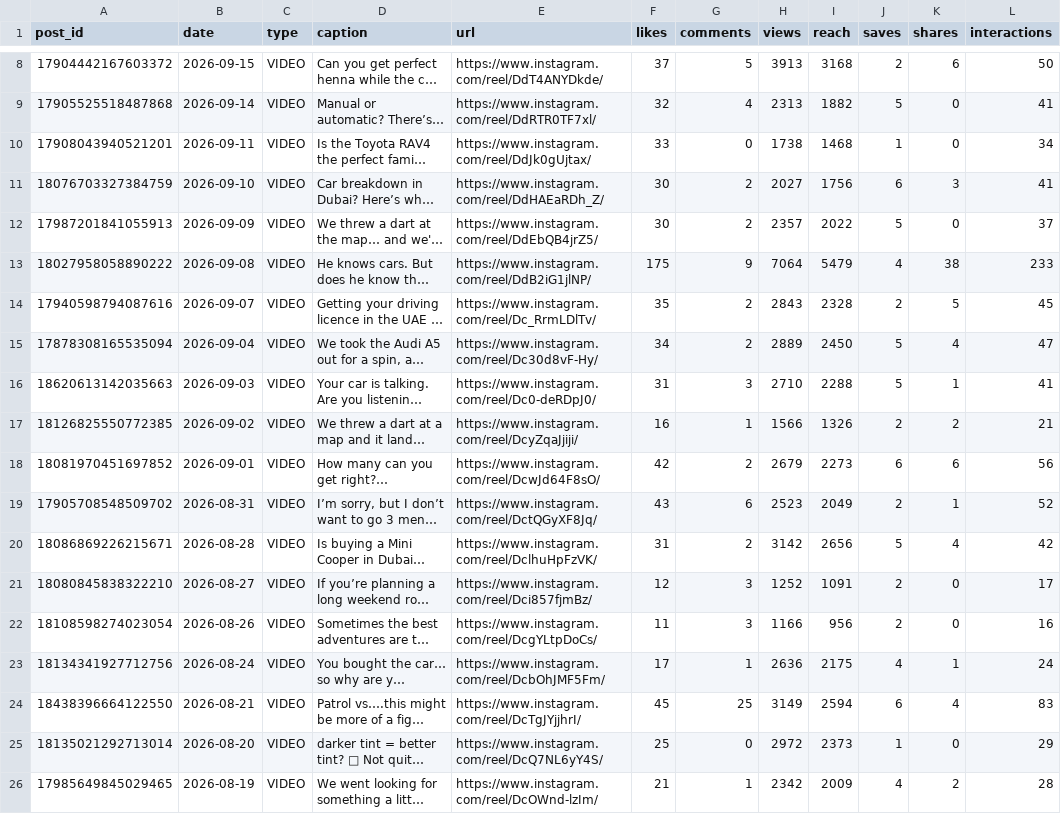
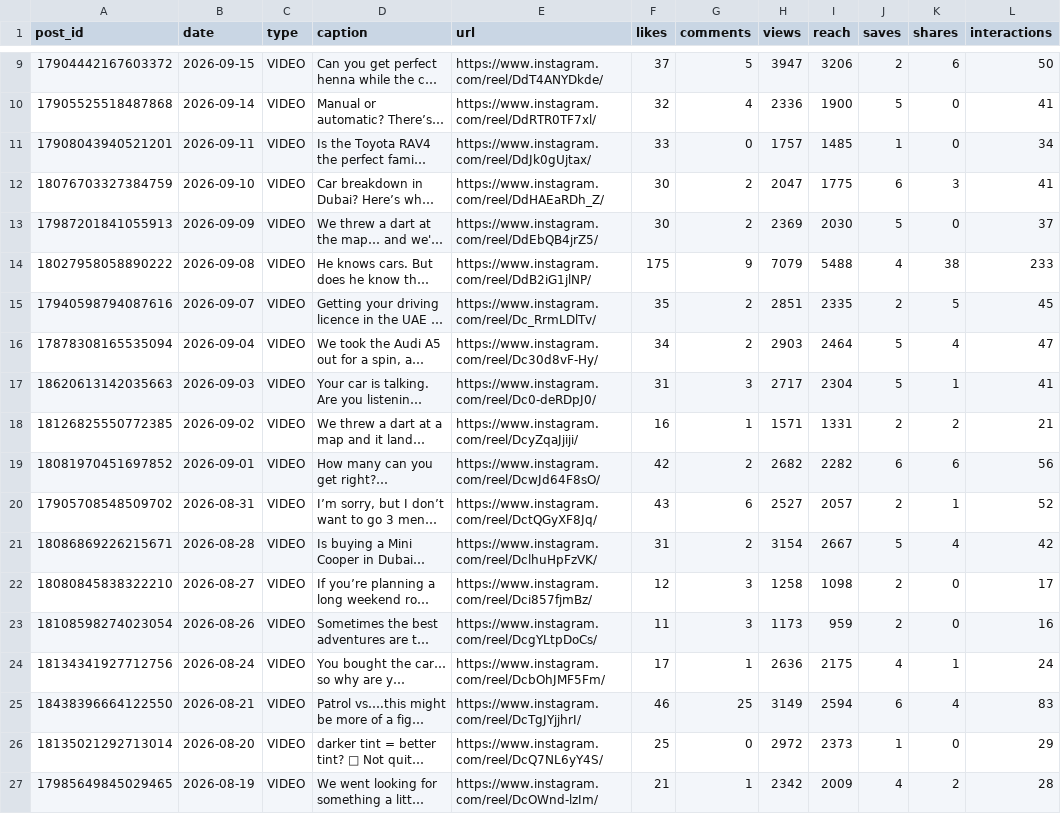
Before and after one commit to Setiavipul-78/cars24-brand-dashboard, a CSV file: data/instagram_cars24_uae_posts.csv, drawn as a sheet; only a part is shown, gaps mark what is left out; long unchanged cells end in …; addresses are those after the commit; the diff covers the shown part only; the diff names each change by its address in the sheet, - before the commit and + after, or states it on an @@ line.

```diff
--- a/data/instagram_cars24_uae_posts.csv
+++ b/data/instagram_cars24_uae_posts.csv
-H9 (views): 3913
+H9 (views): 3947
-I9 (reach): 3168
+I9 (reach): 3206
-H10 (views): 2313
+H10 (views): 2336
-I10 (reach): 1882
+I10 (reach): 1900
-H11 (views): 1738
+H11 (views): 1757
-I11 (reach): 1468
+I11 (reach): 1485
-H12 (views): 2027
+H12 (views): 2047
-I12 (reach): 1756
+I12 (reach): 1775
-H13 (views): 2357
+H13 (views): 2369
-I13 (reach): 2022
+I13 (reach): 2030
-H14 (views): 7064
+H14 (views): 7079
-I14 (reach): 5479
+I14 (reach): 5488
-H15 (views): 2843
+H15 (views): 2851
-I15 (reach): 2328
+I15 (reach): 2335
-H16 (views): 2889
+H16 (views): 2903
-I16 (reach): 2450
+I16 (reach): 2464
-H17 (views): 2710
+H17 (views): 2717
-I17 (reach): 2288
+I17 (reach): 2304
-H18 (views): 1566
+H18 (views): 1571
-I18 (reach): 1326
+I18 (reach): 1331
-H19 (views): 2679
+H19 (views): 2682
-I19 (reach): 2273
+I19 (reach): 2282
-H20 (views): 2523
+H20 (views): 2527
-I20 (reach): 2049
+I20 (reach): 2057
-H21 (views): 3142
+H21 (views): 3154
-I21 (reach): 2656
+I21 (reach): 2667
-H22 (views): 1252
+H22 (views): 1258
-I22 (reach): 1091
+I22 (reach): 1098
-H23 (views): 1166
+H23 (views): 1173
-I23 (reach): 956
+I23 (reach): 959
-F25 (likes): 45
+F25 (likes): 46
```
Also changed, not shown: 1 added row and 25 edited cells elsewhere in this file, data/gsc_daily_au.csv, data/gsc_daily_india.csv, 50 other files.
